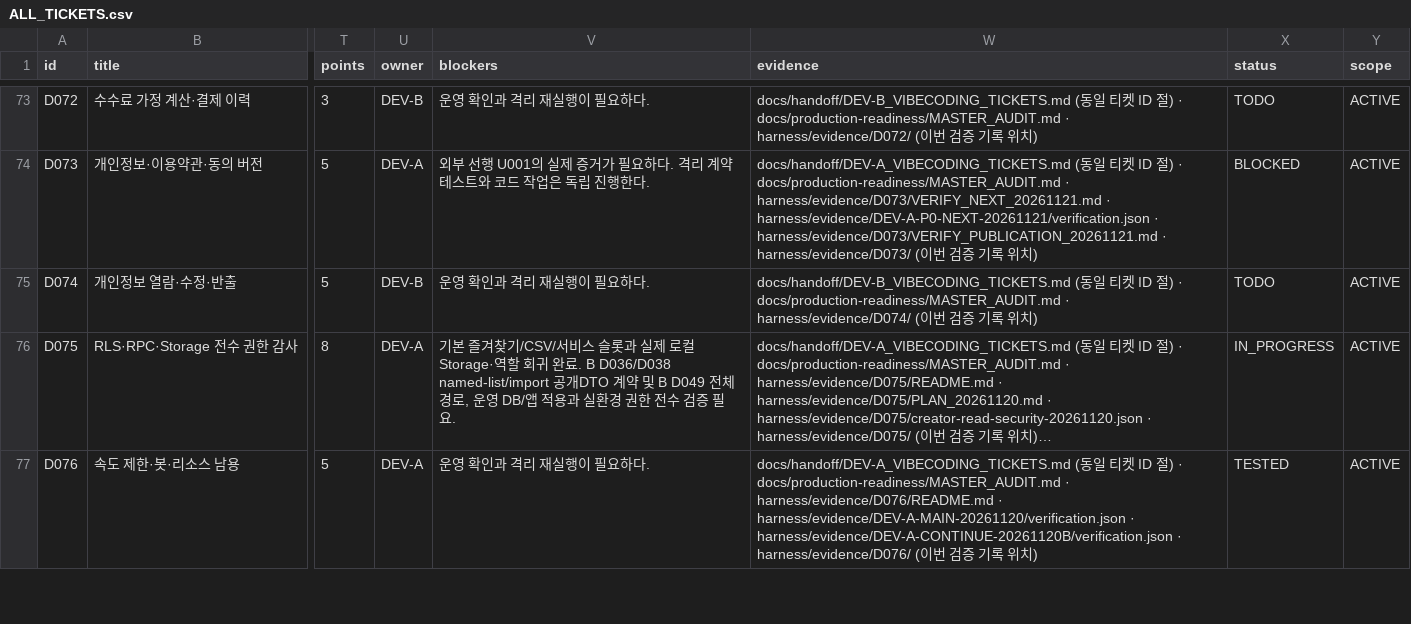
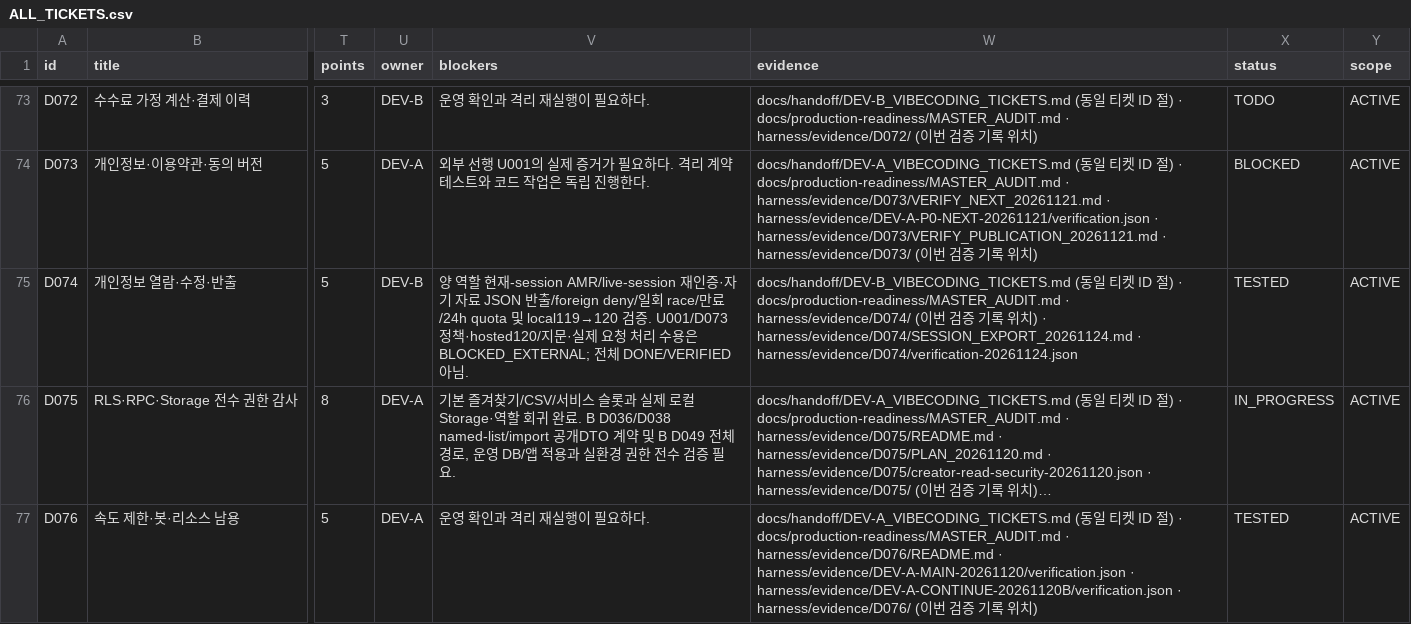
Before and after one commit to WooSungHyun03/AD-Me, a CSV file: docs/production-readiness/ALL_TICKETS.csv, drawn as a sheet; only a part is shown, gaps mark what is left out; long unchanged cells end in …; the diff names each change by its address in the sheet, - before the commit and + after, or states it on an @@ line.

Commit message:
fix(privacy): require current-session proof for own data export (D074)

```diff
--- a/docs/production-readiness/ALL_TICKETS.csv
+++ b/docs/production-readiness/ALL_TICKETS.csv
-V75 (blockers): 운영 확인과 격리 재실행이 필요하다.
+V75 (blockers): 양 역할 현재-session AMR/live-session 재인증·자기 자료 JSON 반출/foreign deny/일회 race/만료/24h quota 및 local119→120 검증. U001/D073 정책·hosted120/지문·실제 요청 처리 수용은 BLOCKED_EXTERNAL; 전체 DONE/VERIFIED 아님.
-W75 (evidence): …치)
+W75 (evidence): …치) · harness/evidence/D074/SESSION_EXPORT_20261124.md · harness/evidence/D074/verification-20261124.json
-X75 (status): TODO
+X75 (status): TESTED
```
Also changed, not shown: 18 other files.
